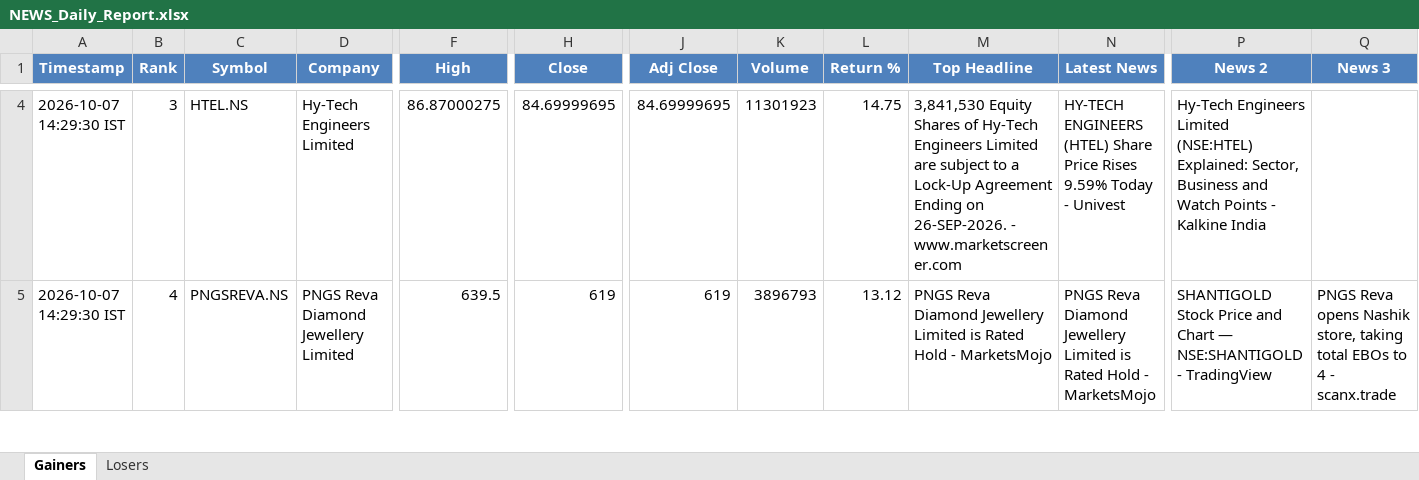
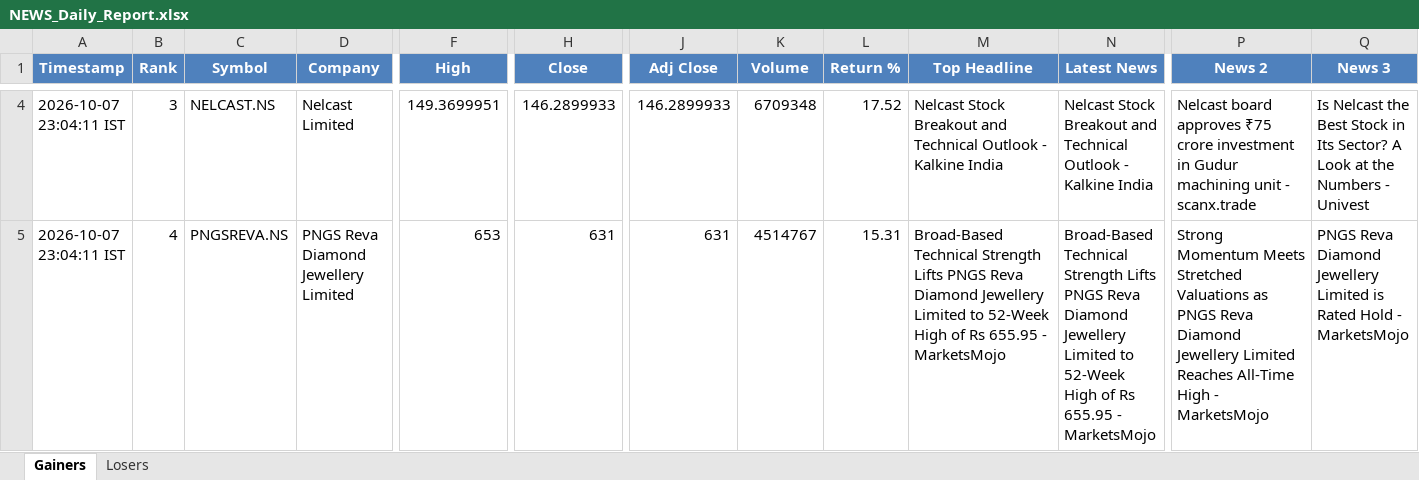
Before and after one commit to PavanSaiNekkala/News_Dividend_Fetcher, an Excel workbook: NEWS_Daily_Report/output/latest/NEWS_Daily_Report.xlsx, sheet Gainers, drawn as a sheet; only a part is shown, gaps mark what is left out; values as stored, in another font and other column widths than the file's, no borders; the diff covers the shown part only; the diff names each change by its address in the sheet, - before the commit and + after, or states it on an @@ line.

```diff
--- a/NEWS_Daily_Report/output/latest/NEWS_Daily_Report.xlsx (sheet Gainers)
+++ b/NEWS_Daily_Report/output/latest/NEWS_Daily_Report.xlsx (sheet Gainers)
-A4:A5 (Timestamp): 2026-10-07 14:29:30 IST
+A4:A5 (Timestamp): 2026-10-07 23:04:11 IST
-C4 (Symbol): HTEL.NS
+C4 (Symbol): NELCAST.NS
-D4 (Company): Hy-Tech Engineers Limited
+D4 (Company): Nelcast Limited
-F4 (High): 86.87000275
+F4 (High): 149.3699951
-H4 (Close): 84.69999695
+H4 (Close): 146.2899933
-J4 (Adj Close): 84.69999695
+J4 (Adj Close): 146.2899933
-K4 (Volume): 11301923
+K4 (Volume): 6709348
-L4 (Return %): 14.75
+L4 (Return %): 17.52
-M4 (Top Headline): 3,841,530 Equity Shares of Hy-Tech Engineers Limited are subject to a Lock-Up Agreement Ending on 26-SEP-2026. - www.marketscreener.com
+M4 (Top Headline): Nelcast Stock Breakout and Technical Outlook - Kalkine India
-N4 (Latest News): HY-TECH ENGINEERS (HTEL) Share Price Rises 9.59% Today - Univest
+N4 (Latest News): Nelcast Stock Breakout and Technical Outlook - Kalkine India
-P4 (News 2): Hy-Tech Engineers Limited (NSE:HTEL) Explained: Sector, Business and Watch Points - Kalkine India
+P4 (News 2): Nelcast board approves ₹75 crore investment in Gudur machining unit - scanx.trade
-Q4 (News 3): (empty)
+Q4 (News 3): Is Nelcast the Best Stock in Its Sector? A Look at the Numbers - Univest
-F5 (High): 639.5
+F5 (High): 653
-H5 (Close): 619
+H5 (Close): 631
-J5 (Adj Close): 619
+J5 (Adj Close): 631
-K5 (Volume): 3896793
+K5 (Volume): 4514767
-L5 (Return %): 13.12
+L5 (Return %): 15.31
-M5 (Top Headline): PNGS Reva Diamond Jewellery Limited is Rated Hold - MarketsMojo
+M5 (Top Headline): Broad-Based Technical Strength Lifts PNGS Reva Diamond Jewellery Limited to 52-Week High of Rs 655.95 - MarketsMojo
-N5 (Latest News): PNGS Reva Diamond Jewellery Limited is Rated Hold - MarketsMojo
+N5 (Latest News): Broad-Based Technical Strength Lifts PNGS Reva Diamond Jewellery Limited to 52-Week High of Rs 655.95 - MarketsMojo
-P5 (News 2): SHANTIGOLD Stock Price and Chart — NSE:SHANTIGOLD - TradingView
+P5 (News 2): Strong Momentum Meets Stretched Valuations as PNGS Reva Diamond Jewellery Limited Reaches All-Time High - MarketsMojo
-Q5 (News 3): PNGS Reva opens Nashik store, taking total EBOs to 4 - scanx.trade
+Q5 (News 3): PNGS Reva Diamond Jewellery Limited is Rated Hold - MarketsMojo
```
Also changed, not shown: 291 edited cells elsewhere in this sheet, sheet Losers, NEWS_Daily_Report/output/history/NEWS_Daily_Report_History.xlsx.
